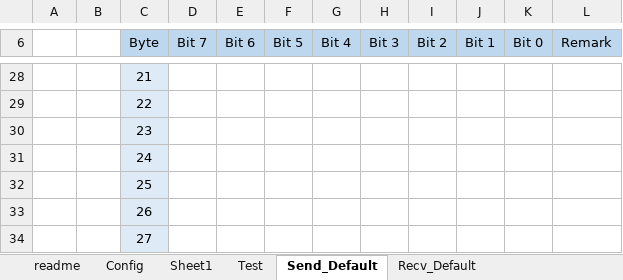
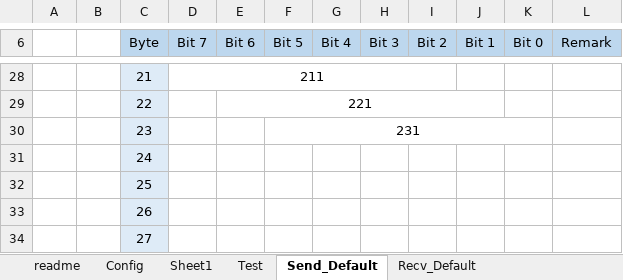
Before and after one commit to wavem/Simulator_Client, an Excel workbook: Win32/Debug/Config.xlsx, sheet Send_Default, drawn as a sheet; only a part is shown, gaps mark what is left out; values as stored, in another font and other column widths than the file's, no borders; the diff covers the shown part only; the diff names each change by its address in the sheet, - before the commit and + after, or states it on an @@ line.

```diff
--- a/Win32/Debug/Config.xlsx (sheet Send_Default)
+++ b/Win32/Debug/Config.xlsx (sheet Send_Default)
-D28 (Bit 7): (empty)
+D28 (Bit 7): 211
+D28:I28 merged
-E29 (Bit 6): (empty)
+E29 (Bit 6): 221
+E29:J29 merged
-F30 (Bit 5): (empty)
+F30 (Bit 5): 231
+F30:K30 merged
```
Also changed, not shown: 19 edited cells and merged cells elsewhere in this sheet, 1 other file.
